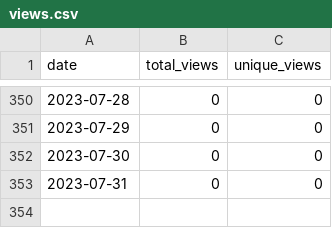
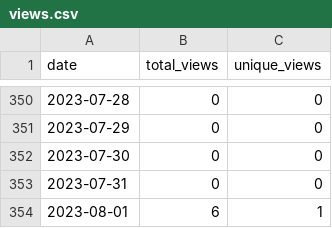
Before and after one commit to wumphlett/COMP-3220, a CSV file: .traffic/views.csv, drawn as a sheet; only a part is shown, gaps mark what is left out; the diff names each change by its address in the sheet, - before the commit and + after, or states it on an @@ line.

```diff
--- a/.traffic/views.csv
+++ b/.traffic/views.csv
+row 354: 2023-08-01 | 6 | 1
```
Also changed, not shown: .traffic/clones.csv, 3 other files.
